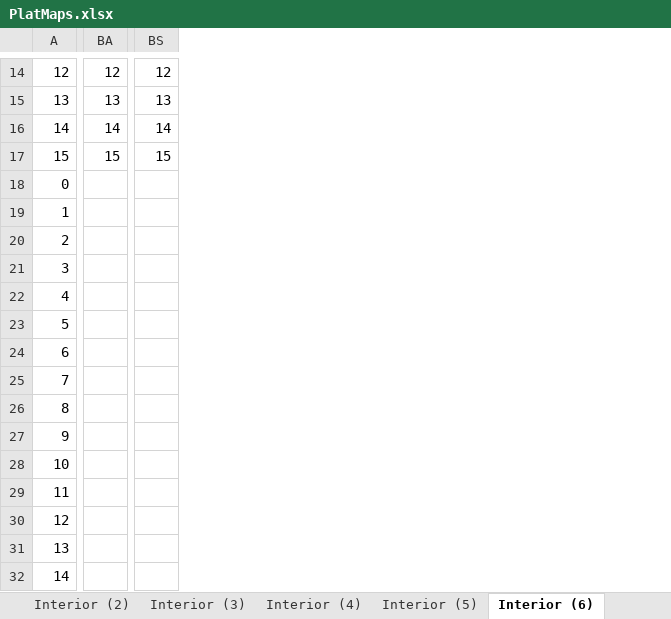
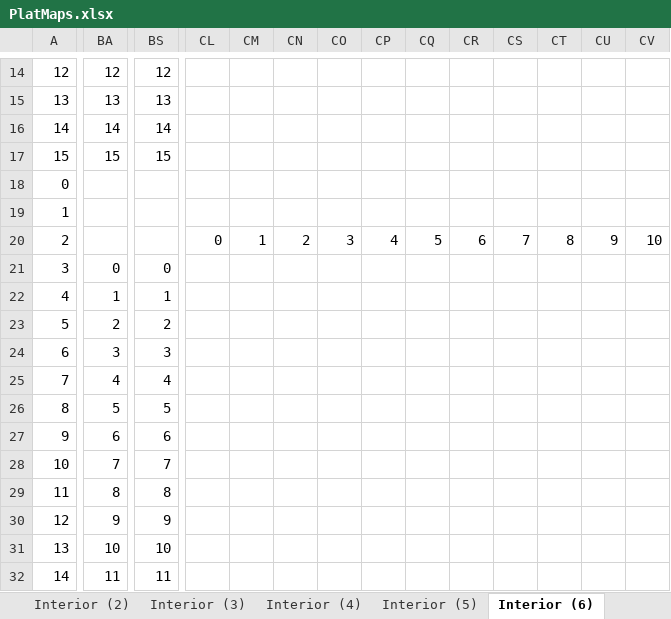
Before and after one commit to echurchill/CityWorld, an Excel workbook: notes/PlatMaps.xlsx, sheet Interior (6), drawn as a sheet; only a part is shown, gaps mark what is left out; values as stored, in another font and other column widths than the file's, no cell formats; removed rows and columns are numbered as before the commit, all else as after; rows hold the shown columns only; the diff covers the shown part only; the diff names each change by its address in the sheet, - before the commit and + after, or states it on an @@ line.

Commit message:
Still tinkering with interiors

```diff
--- a/notes/PlatMaps.xlsx (sheet Interior (6))
+++ b/notes/PlatMaps.xlsx (sheet Interior (6))
+column CL, empty
+column CM, empty
+column CN, empty
+column CO, empty
+column CP, empty
+column CQ, empty
+column CR, empty
+column CS, empty
+column CT, empty
+column CU, empty
+column CV, empty
-row 20: 2
+row 20: 2 |  |  | 0 | 1 | 2 | 3 | 4 | 5 | 6 | 7 | 8 | 9 | 10
-BA21: (empty)
+BA21: 0
-BS21: (empty)
+BS21: 0
-BA22: (empty)
+BA22: 1
-BS22: (empty)
+BS22: 1
-BA23: (empty)
+BA23: 2
-BS23: (empty)
+BS23: 2
-BA24: (empty)
+BA24: 3
-BS24: (empty)
+BS24: 3
-BA25: (empty)
+BA25: 4
-BS25: (empty)
+BS25: 4
-BA26: (empty)
+BA26: 5
-BS26: (empty)
+BS26: 5
-BA27: (empty)
+BA27: 6
-BS27: (empty)
+BS27: 6
-BA28: (empty)
+BA28: 7
-BS28: (empty)
+BS28: 7
-BA29: (empty)
+BA29: 8
-BS29: (empty)
+BS29: 8
-BA30: (empty)
+BA30: 9
-BS30: (empty)
+BS30: 9
-BA31: (empty)
+BA31: 10
-BS31: (empty)
+BS31: 10
-BA32: (empty)
+BA32: 11
-BS32: (empty)
+BS32: 11
```
Also changed, not shown: 1 added row, 1 removed row, 7 added columns and 12 edited cells elsewhere in this sheet, cell formats, charts or pictures, 1 other file.
